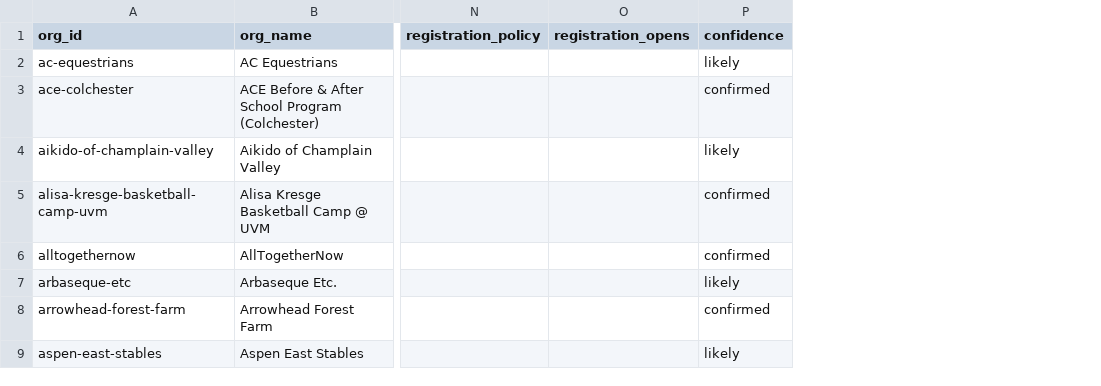
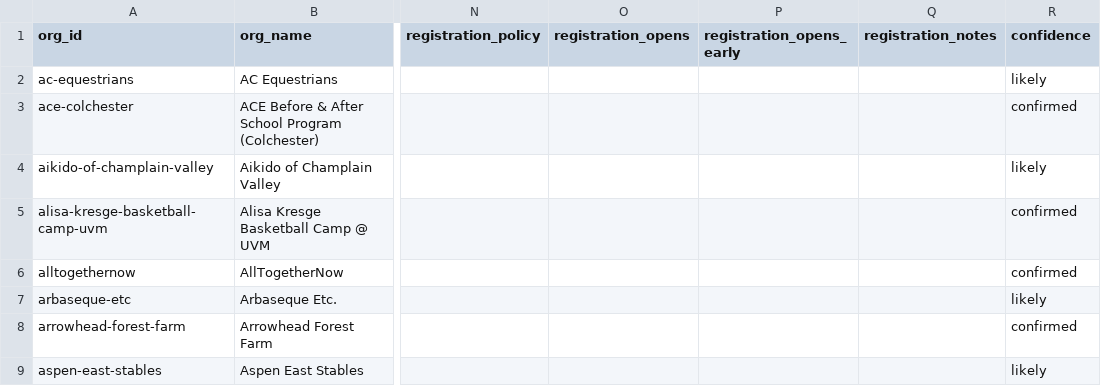
Before and after one commit to Melvillian/Camp-and-Afterschool-Care-Finder, a CSV file: data/organizations.csv, drawn as a sheet; only a part is shown, gaps mark what is left out; the diff names each change by its address in the sheet, - before the commit and + after, or states it on an @@ line.

```diff
--- a/data/organizations.csv
+++ b/data/organizations.csv
+column P (registration_opens_early), empty
+column Q (registration_notes), empty
```
Also changed, not shown: 8 other files.
